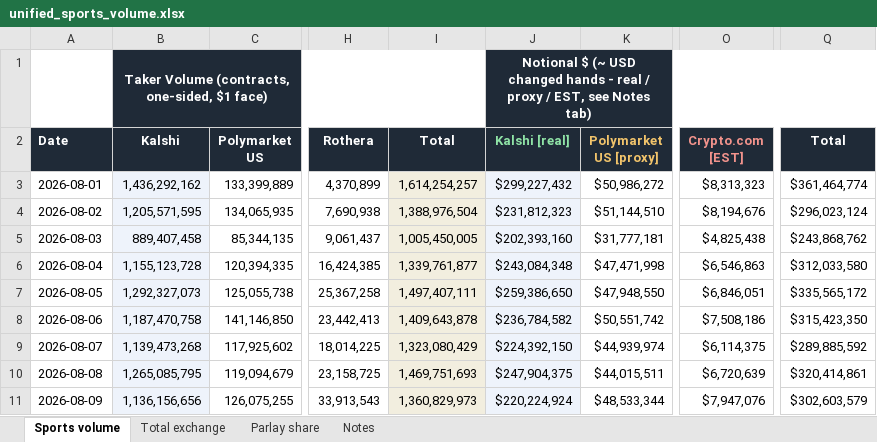
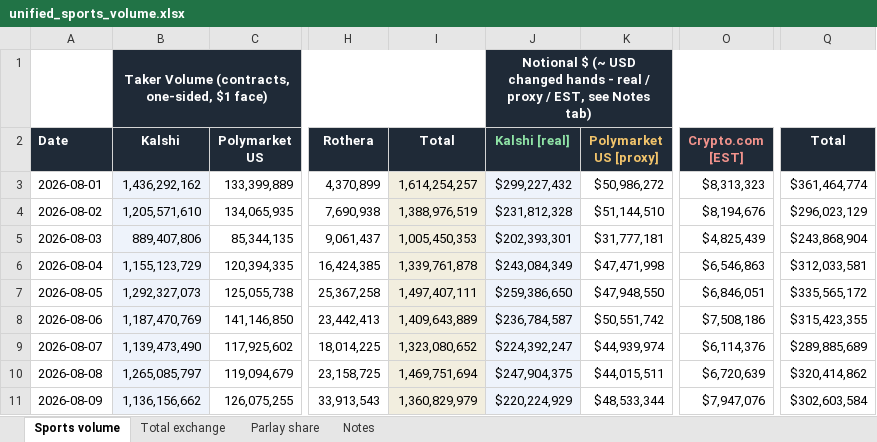
Before and after one commit to yager2/sports-volume, an Excel workbook: unified_sports_volume.xlsx, sheet Sports volume, drawn as a sheet; only a part is shown, gaps mark what is left out; values as stored, in another font and other column widths than the file's, no borders; the diff covers the shown part only; the diff names each change by its address in the sheet, - before the commit and + after, or states it on an @@ line.

```diff
--- a/unified_sports_volume.xlsx (sheet Sports volume)
+++ b/unified_sports_volume.xlsx (sheet Sports volume)
-B4 (Kalshi): 1,205,571,595
+B4 (Kalshi): 1,205,571,610
-I4 (Total): 1,388,976,504
+I4 (Total): 1,388,976,519
-J4 (Kalshi [real]): $231,812,323
+J4 (Kalshi [real]): $231,812,328
-Q4 (Total): $296,023,124
+Q4 (Total): $296,023,129
-B5 (Kalshi): 889,407,458
+B5 (Kalshi): 889,407,806
-I5 (Total): 1,005,450,005
+I5 (Total): 1,005,450,353
-J5 (Kalshi [real]): $202,393,160
+J5 (Kalshi [real]): $202,393,301
-O5 (Crypto.com [EST]): $4,825,438
+O5 (Crypto.com [EST]): $4,825,439
-Q5 (Total): $243,868,762
+Q5 (Total): $243,868,904
-B6 (Kalshi): 1,155,123,728
+B6 (Kalshi): 1,155,123,729
-I6 (Total): 1,339,761,877
+I6 (Total): 1,339,761,878
-J6 (Kalshi [real]): $243,084,348
+J6 (Kalshi [real]): $243,084,349
-Q6 (Total): $312,033,580
+Q6 (Total): $312,033,581
-B8 (Kalshi): 1,187,470,758
+B8 (Kalshi): 1,187,470,769
-I8 (Total): 1,409,643,878
+I8 (Total): 1,409,643,889
-J8 (Kalshi [real]): $236,784,582
+J8 (Kalshi [real]): $236,784,587
-Q8 (Total): $315,423,350
+Q8 (Total): $315,423,355
-B9 (Kalshi): 1,139,473,268
+B9 (Kalshi): 1,139,473,490
-I9 (Total): 1,323,080,429
+I9 (Total): 1,323,080,652
-J9 (Kalshi [real]): $224,392,150
+J9 (Kalshi [real]): $224,392,247
-O9 (Crypto.com [EST]): $6,114,375
+O9 (Crypto.com [EST]): $6,114,376
-Q9 (Total): $289,885,592
+Q9 (Total): $289,885,689
-B10 (Kalshi): 1,265,085,795
+B10 (Kalshi): 1,265,085,797
-I10 (Total): 1,469,751,693
+I10 (Total): 1,469,751,694
-Q10 (Total): $320,414,861
+Q10 (Total): $320,414,862
-B11 (Kalshi): 1,136,156,656
+B11 (Kalshi): 1,136,156,662
-I11 (Total): 1,360,829,973
+I11 (Total): 1,360,829,979
-J11 (Kalshi [real]): $220,224,924
+J11 (Kalshi [real]): $220,224,929
-Q11 (Total): $302,603,579
+Q11 (Total): $302,603,584
```
Also changed, not shown: 154 edited cells elsewhere in this sheet, sheet Total exchange, sheet Parlay share, 15 other files.
